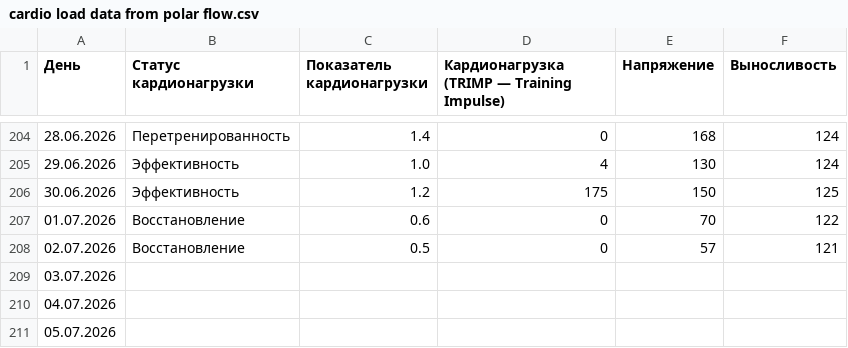
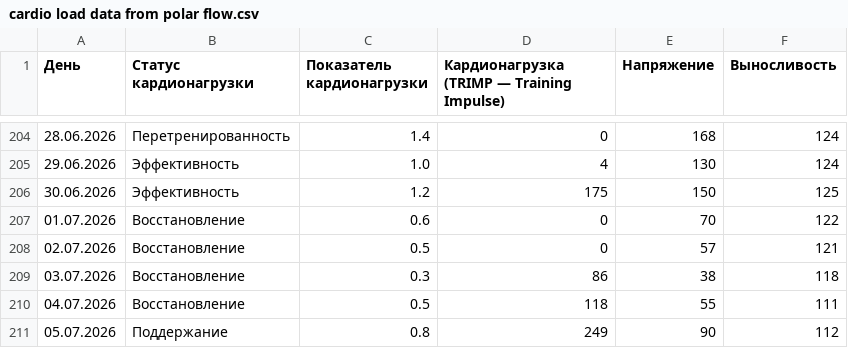
Before and after one commit to martynov-alex/workout, a CSV file: cardio load/cardio load data from polar flow.csv, drawn as a sheet; only a part is shown, gaps mark what is left out.

```diff
--- a/cardio load/cardio load data from polar flow.csv
+++ b/cardio load/cardio load data from polar flow.csv
@@ -208,4 +208,4 @@
 02.07.2026,Восстановление,0.5,0,57,121
-03.07.2026,,,,,
-04.07.2026,,,,,
-05.07.2026,,,,,
+03.07.2026,Восстановление,0.3,86,38,118
+04.07.2026,Восстановление,0.5,118,55,111
+05.07.2026,Поддержание,0.8,249,90,112
```
Also changed, not shown: training log/training log.csv, training plan/training plan.csv, 13 other files.
